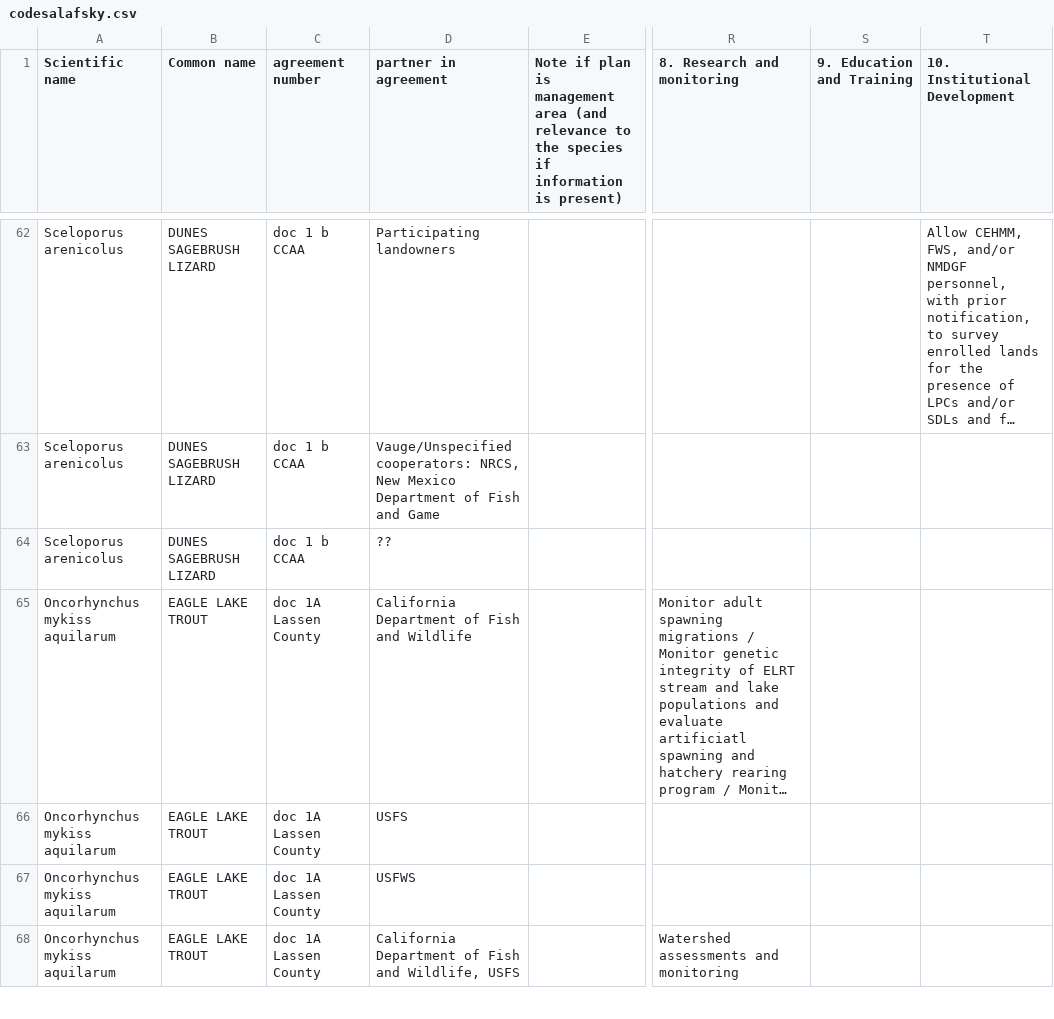
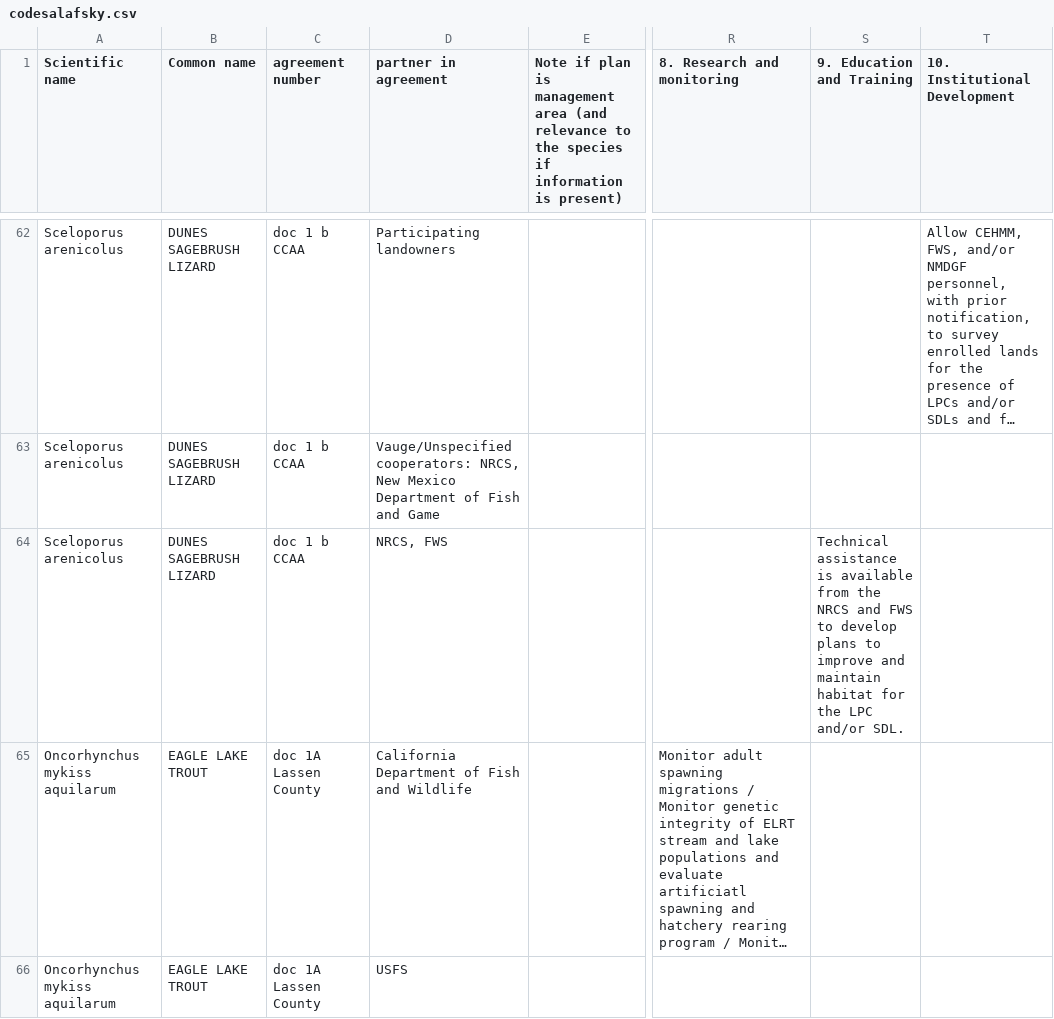
Before and after one commit to aestanley49/partner_rff, a CSV file: data/codesalafsky.csv, drawn as a sheet; only a part is shown, gaps mark what is left out; the shorter side is filled out with more unchanged rows; long unchanged cells end in …; the diff names each change by its address in the sheet, - before the commit and + after, or states it on an @@ line.

```diff
--- a/data/codesalafsky.csv
+++ b/data/codesalafsky.csv
-D64 (partner in agreement): ??
+D64 (partner in agreement): NRCS, FWS
-S64 (9. Education and Training): (empty)
+S64 (9. Education and Training): Technical assistance is available from the NRCS and FWS to develop plans to improve and maintain habitat for the LPC and/or SDL.
```
Also changed, not shown: data/ProcessedPartnersDataModified.csv, 8 other files.
